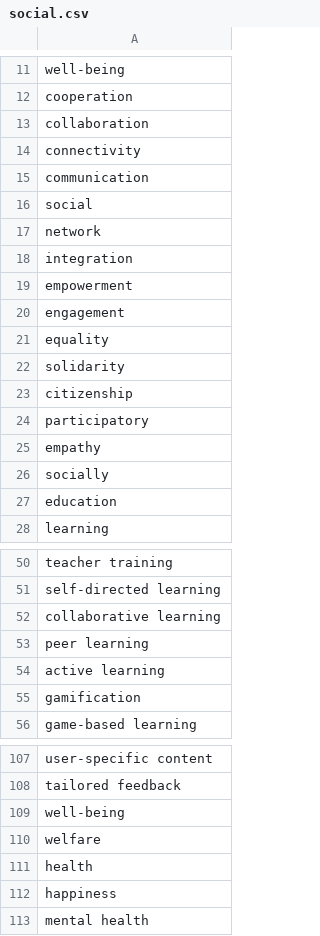
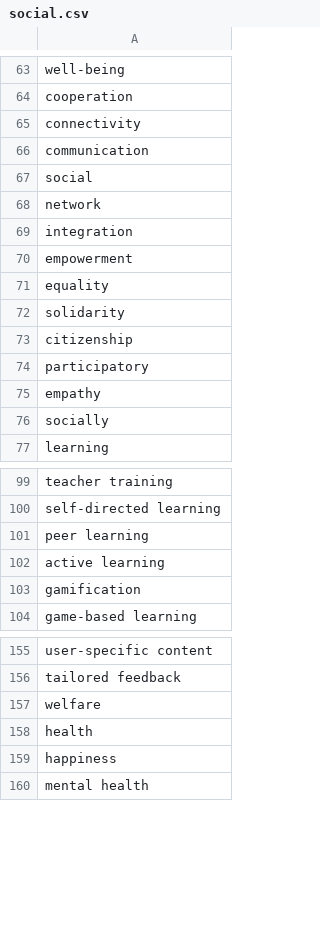
Before and after one commit to EnablingTechCCM/S5-smart-city-analyzer, a CSV file: social.csv, drawn as a sheet; only a part is shown, gaps mark what is left out; the diff covers the shown part only.

```diff
--- a/social.csv
+++ b/social.csv
@@ -12,3 +64,2 @@ well-being
 cooperation
-collaboration
 connectivity
@@ -19,3 +70,2 @@ integration
 empowerment
-engagement
 equality
@@ -26,3 +76,2 @@ empathy
 socially
-education
 learning
@@ -51,3 +100,2 @@ teacher training
 self-directed learning
-collaborative learning
 peer learning
@@ -108,3 +156,2 @@ user-specific content
 tailored feedback
-well-being
 welfare
```
Also changed, not shown: 53 added rows and 3 removed rows elsewhere in this file, safe.csv, sensing.csv, 2 other files.
